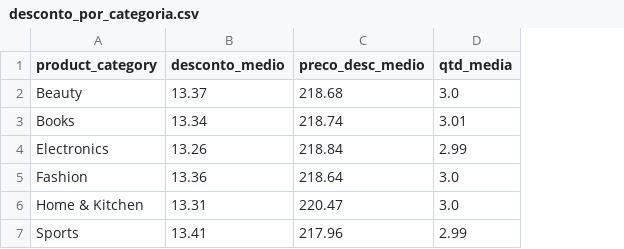
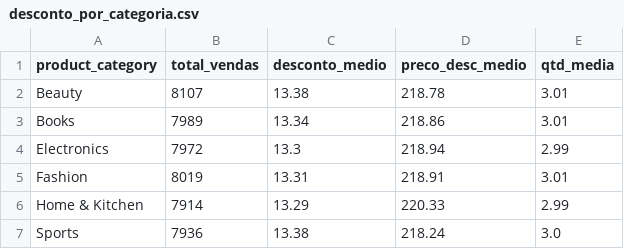
Before and after one commit to giu-garrido/trabalho-big-data, a CSV file: vistas_lote/desconto_por_categoria.csv, drawn as a sheet; addresses are those after the commit; the diff names each change by its address in the sheet, - before the commit and + after, or states it on an @@ line.

```diff
--- a/vistas_lote/desconto_por_categoria.csv
+++ b/vistas_lote/desconto_por_categoria.csv
+column B (total_vendas), rows 2-7: 8107 | 7989 | 7972 | 8019 | 7914 | 7936
-C2 (desconto_medio): 13.37
+C2 (desconto_medio): 13.38
-D2 (preco_desc_medio): 218.68
+D2 (preco_desc_medio): 218.78
-E2 (qtd_media): 3.0
+E2 (qtd_media): 3.01
-D3 (preco_desc_medio): 218.74
+D3 (preco_desc_medio): 218.86
-C4 (desconto_medio): 13.26
+C4 (desconto_medio): 13.3
-D4 (preco_desc_medio): 218.84
+D4 (preco_desc_medio): 218.94
-C5 (desconto_medio): 13.36
+C5 (desconto_medio): 13.31
-D5 (preco_desc_medio): 218.64
+D5 (preco_desc_medio): 218.91
-E5 (qtd_media): 3.0
+E5 (qtd_media): 3.01
-C6 (desconto_medio): 13.31
+C6 (desconto_medio): 13.29
-D6 (preco_desc_medio): 220.47
+D6 (preco_desc_medio): 220.33
-E6 (qtd_media): 3.0
+E6 (qtd_media): 2.99
-C7 (desconto_medio): 13.41
+C7 (desconto_medio): 13.38
-D7 (preco_desc_medio): 217.96
+D7 (preco_desc_medio): 218.24
-E7 (qtd_media): 2.99
+E7 (qtd_media): 3.0
```
Also changed, not shown: vistas_lote/receita_por_mes.csv, vistas_lote/vendas_por_categoria.csv, 16 other files.
